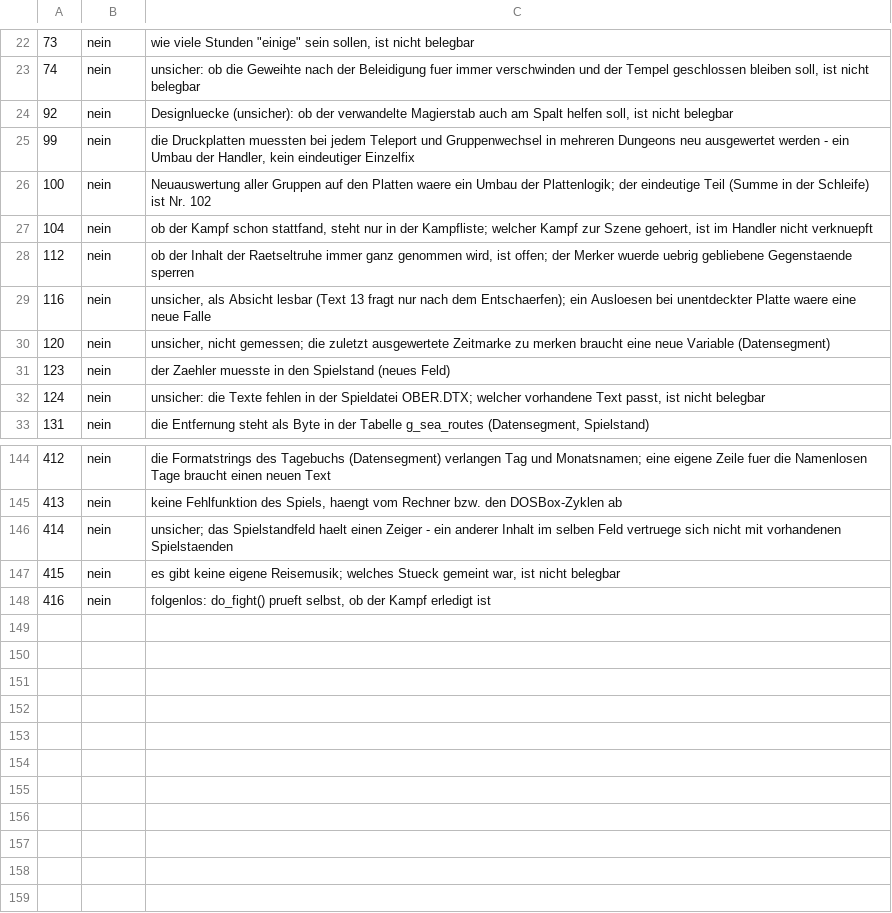
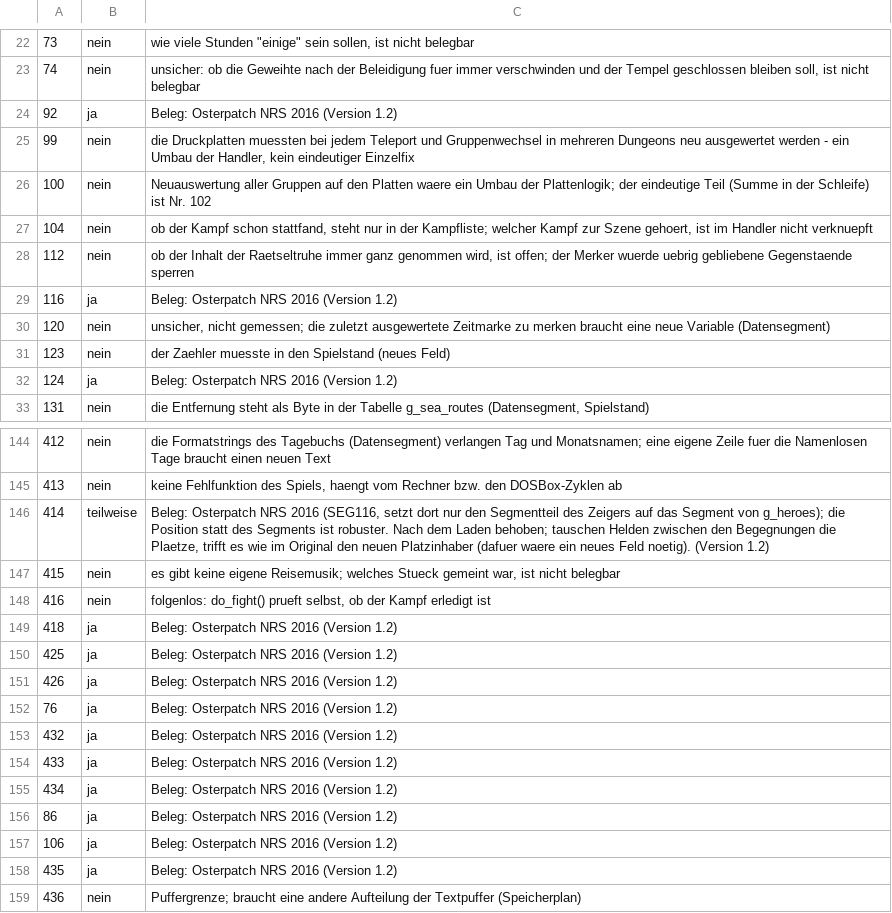
Before and after one commit to MeowMuhMuhCow/schicksalsklinge, a TSV file: Werkzeuge/fix_status.tsv, drawn as a sheet; only a part is shown, gaps mark what is left out; the diff covers the shown part only; the diff names each change by its address in the sheet, - before the commit and + after, or states it on an @@ line.

```diff
--- a/Werkzeuge/fix_status.tsv
+++ b/Werkzeuge/fix_status.tsv
-B24: nein
+B24: ja
-C24: Designluecke (unsicher): ob der verwandelte Magierstab auch am Spalt helfen soll, ist nicht belegbar
+C24: Beleg: Osterpatch NRS 2016 (Version 1.2)
-B29: nein
+B29: ja
-C29: unsicher, als Absicht lesbar (Text 13 fragt nur nach dem Entschaerfen); ein Ausloesen bei unentdeckter Platte waere eine neue Falle
+C29: Beleg: Osterpatch NRS 2016 (Version 1.2)
-B32: nein
+B32: ja
-C32: unsicher: die Texte fehlen in der Spieldatei OBER.DTX; welcher vorhandene Text passt, ist nicht belegbar
+C32: Beleg: Osterpatch NRS 2016 (Version 1.2)
-B146: nein
+B146: teilweise
-C146: unsicher; das Spielstandfeld haelt einen Zeiger - ein anderer Inhalt im selben Feld vertruege sich nicht mit vorhandenen Spielstaenden
+C146: Beleg: Osterpatch NRS 2016 (SEG116, setzt dort nur den Segmentteil des Zeigers auf das Segment von g_heroes); die Position statt des Segments ist robuster. Nach dem Laden behoben; tauschen Helden zwischen den Begegnungen die Plaetze, trifft es wie im Original den neuen Platzinhaber (dafuer waere ein neues Feld noetig). (Version 1.2)
+row 149: 418 | ja | Beleg: Osterpatch NRS 2016 (Version 1.2)
+row 150: 425 | ja | Beleg: Osterpatch NRS 2016 (Version 1.2)
+row 151: 426 | ja | Beleg: Osterpatch NRS 2016 (Version 1.2)
+row 152: 76 | ja | Beleg: Osterpatch NRS 2016 (Version 1.2)
+row 153: 432 | ja | Beleg: Osterpatch NRS 2016 (Version 1.2)
+row 154: 433 | ja | Beleg: Osterpatch NRS 2016 (Version 1.2)
+row 155: 434 | ja | Beleg: Osterpatch NRS 2016 (Version 1.2)
+row 156: 86 | ja | Beleg: Osterpatch NRS 2016 (Version 1.2)
+row 157: 106 | ja | Beleg: Osterpatch NRS 2016 (Version 1.2)
+row 158: 435 | ja | Beleg: Osterpatch NRS 2016 (Version 1.2)
+row 159: 436 | nein | Puffergrenze; braucht eine andere Aufteilung der Textpuffer (Speicherplan)
```
Also changed, not shown: 39 edited cells elsewhere in this file, Analyse/Fehler/Fehler_Raster.tsv, Analyse/Fehler/Spieler/Fehler_Liste_Spieler.tsv, 41 other files.
